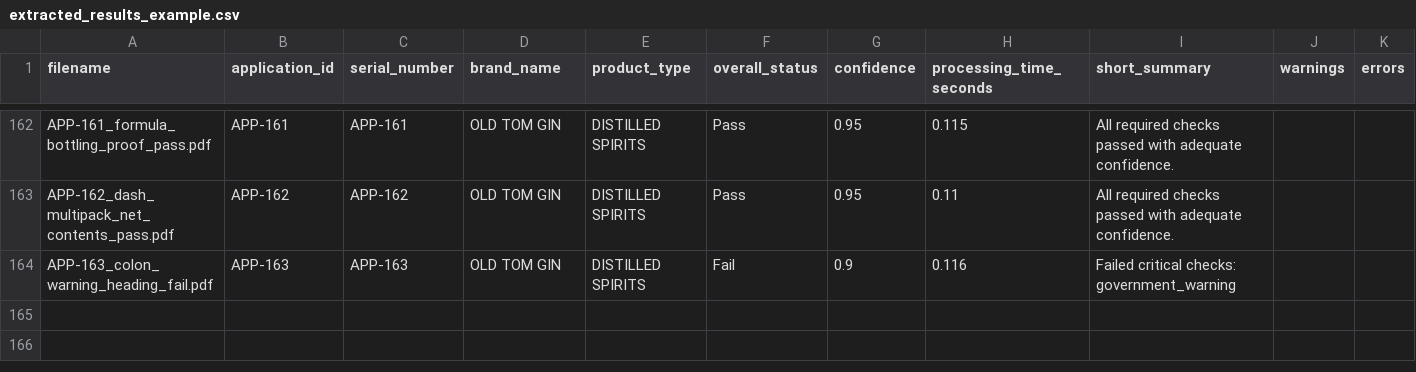
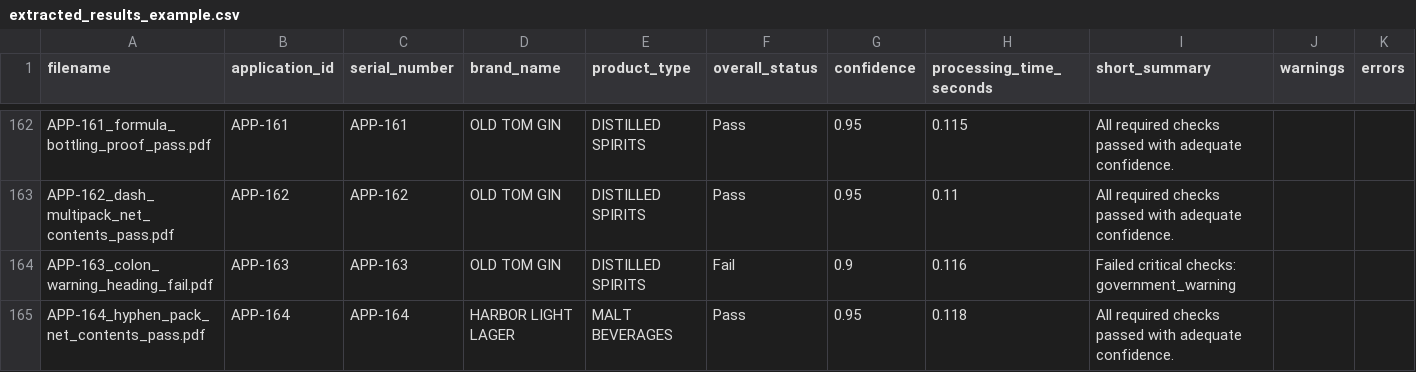
Before and after one commit to binarystyles/alcohol-label-verifier, a CSV file: samples/extracted_results_example.csv, drawn as a sheet; only a part is shown, gaps mark what is left out.

Commit message:
Support hyphenated pack net contents

```diff
--- a/samples/extracted_results_example.csv
+++ b/samples/extracted_results_example.csv
@@ -164 +164,2 @@ APP-162_dash_multipack_net_contents_pass.pdf,APP-162,APP-162,OLD TOM GIN,DISTILL
 APP-163_colon_warning_heading_fail.pdf,APP-163,APP-163,OLD TOM GIN,DISTILLED SPIRITS,Fail,0.9,0.116,Failed critical checks: government_warning,,
+APP-164_hyphen_pack_net_contents_pass.pdf,APP-164,APP-164,HARBOR LIGHT LAGER,MALT BEVERAGES,Pass,0.95,0.118,All required checks passed with adequate confidence.,,
```
Also changed, not shown: 11 other files.
